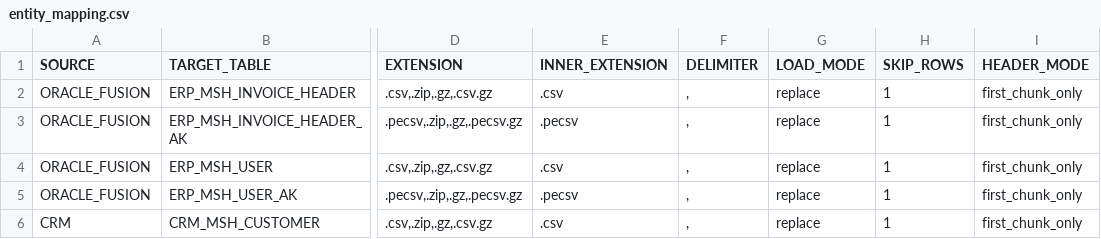
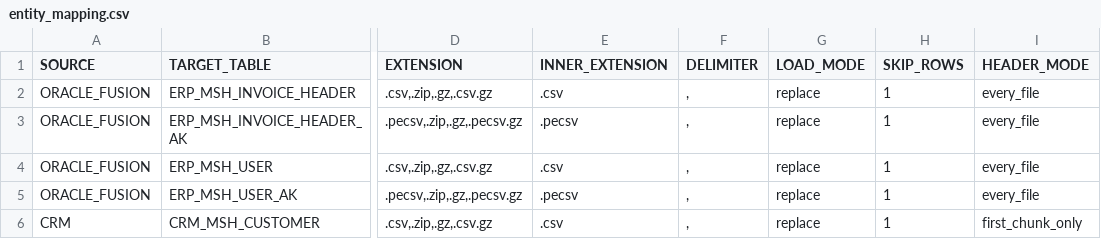
Before and after one commit to manisadegh/DATA_LOADER, a CSV file: PROCESSING_TOOLS/BICC_INTAKE_CONTROLLER/entity_mapping.csv, drawn as a sheet; only a part is shown, gaps mark what is left out; the diff names each change by its address in the sheet, - before the commit and + after, or states it on an @@ line.

Commit message:
feat(phase-1): implement TPT load path, strict row rejection & schema governance (F1.1 - F1.12)

```diff
--- a/PROCESSING_TOOLS/BICC_INTAKE_CONTROLLER/entity_mapping.csv
+++ b/PROCESSING_TOOLS/BICC_INTAKE_CONTROLLER/entity_mapping.csv
-I2:I5 (HEADER_MODE): first_chunk_only
+I2:I5 (HEADER_MODE): every_file
```
Also changed, not shown: 46 other files.
